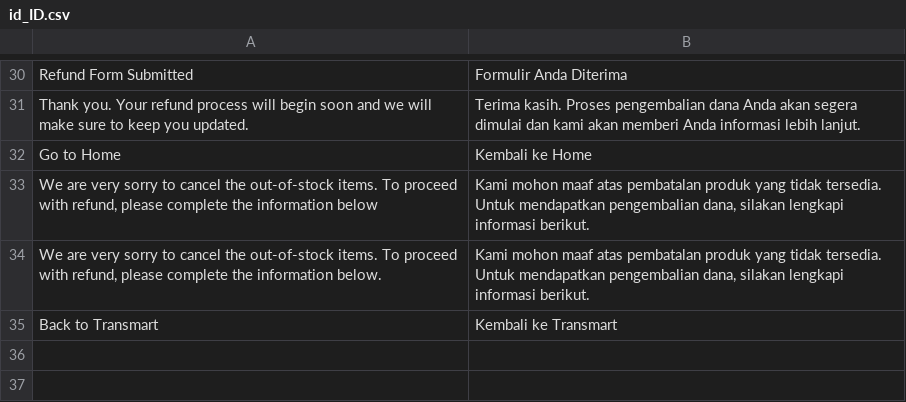
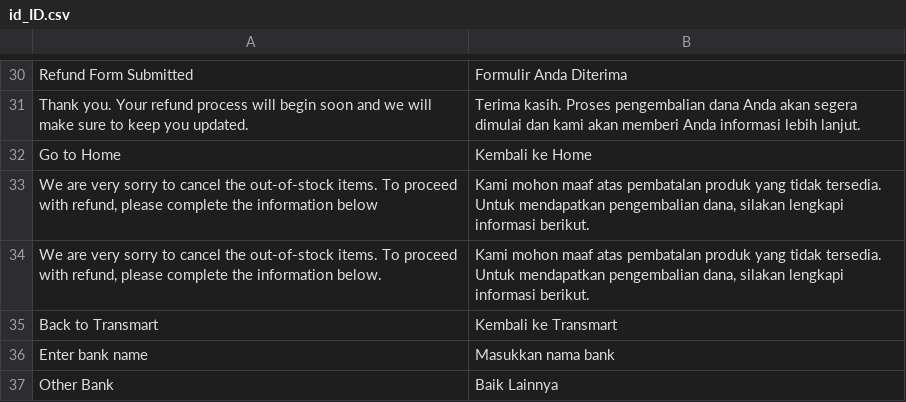
Before and after one commit to thamnt98/market, a CSV file: app/code/SM/ApiTranslate/i18n/id_ID.csv, drawn as a sheet; only a part is shown, gaps mark what is left out; the diff names each change by its address in the sheet, - before the commit and + after, or states it on an @@ line.

```diff
--- a/app/code/SM/ApiTranslate/i18n/id_ID.csv
+++ b/app/code/SM/ApiTranslate/i18n/id_ID.csv
+row 36: Enter bank name | Masukkan nama bank
+row 37: Other Bank | Baik Lainnya
```
Also changed, not shown: 3 other files.
